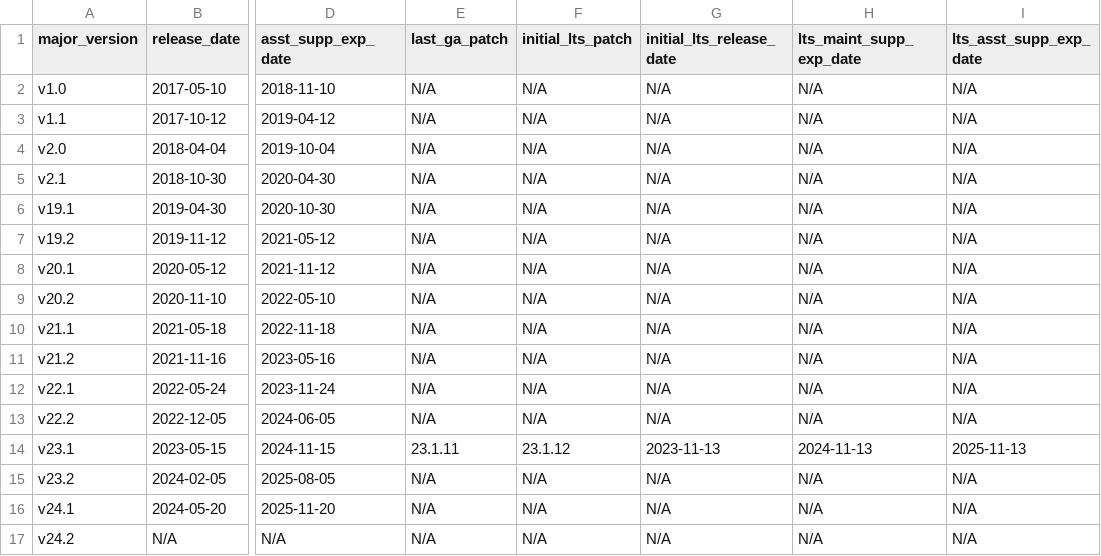
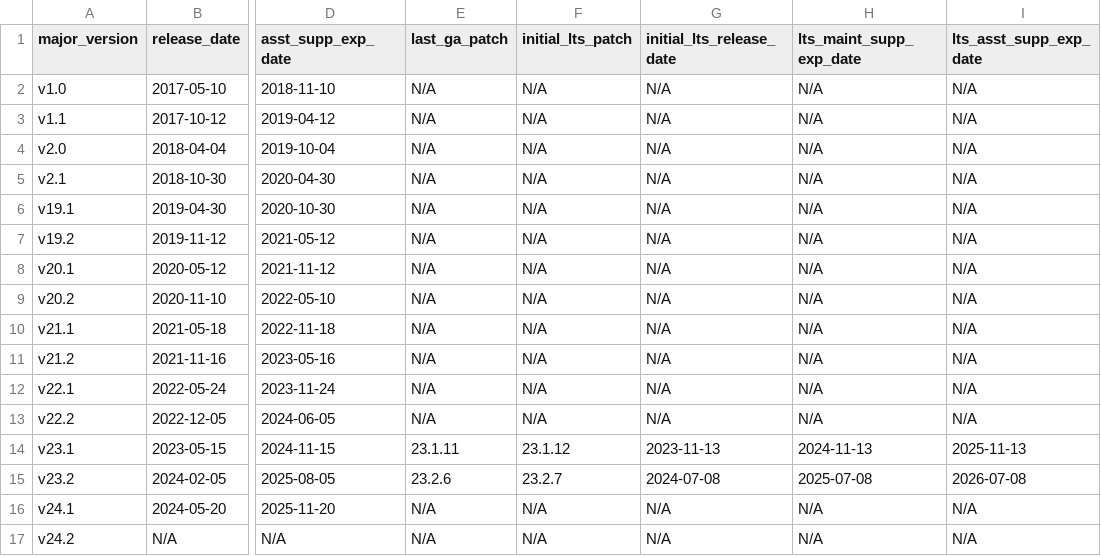
Before and after one commit to cockroachdb/docs, a CSV file: src/current/_data/versions.csv, drawn as a sheet; only a part is shown, gaps mark what is left out; the diff names each change by its address in the sheet, - before the commit and + after, or states it on an @@ line.

Commit message:
Initial edit

```diff
--- a/src/current/_data/versions.csv
+++ b/src/current/_data/versions.csv
-E15 (last_ga_patch): N/A
+E15 (last_ga_patch): 23.2.6
-F15 (initial_lts_patch): N/A
+F15 (initial_lts_patch): 23.2.7
-G15 (initial_lts_release_date): N/A
+G15 (initial_lts_release_date): 2024-07-08
-H15 (lts_maint_supp_exp_date): N/A
+H15 (lts_maint_supp_exp_date): 2025-07-08
-I15 (lts_asst_supp_exp_date): N/A
+I15 (lts_asst_supp_exp_date): 2026-07-08
```
Also changed, not shown: 1 other file.
